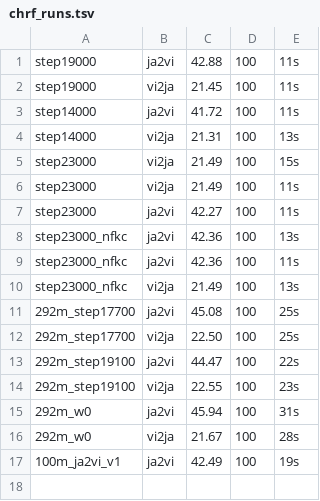
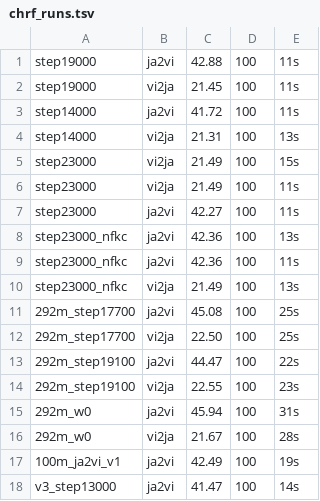
Before and after one commit to GIN-AI-Research-Lab/Bit-Translate, a TSV file: eval/chrf_runs.tsv, drawn as a sheet; the diff names each change by its address in the sheet, - before the commit and + after, or states it on an @@ line.

Commit message:
Eval v3 step13000 + chuẩn bị clean-finetune (KD 35%)
Kết quả v3 (judge mù 10 giám khảo, eval/judge_4way_v3): acc ja→vi 2,08 vs
292M 2,42 / Google 4,05 / Haiku 4,65 — cải thiện so v1 (1,93) nhưng CHƯA
vượt 292M. Mini-judge 100 câu FLORES đơn giản (eval/judge_flores_v3): v3
2,45 vs Google 4,83, đối đầu 1/6/93 — khoảng cách là thật ở mọi độ khó.
Rerank probe (eval/rerank_probe.py, mới): greedy 41,4 / LaBSE-rerank 40,6
(TỆ hơn) / oracle 46,7 — chất lượng KHÔNG giấu trong weights, đòn bẩy
decoding chết, phải đổi cách nạp kiến thức.

Chuẩn bị thí nghiệm clean-finetune (cloud/modal_finetune_kd.py): KD hiện
chỉ 0,84% mix (pha loãng) -> finetune +300 step từ v4 trên mix KD 35%
(120k base replay + 32.390 KD x2 + 2.721 fix x2, scripts/sample_bin_subset.py
mới, bin_ja2vi_ft.tar.gz đã upload). Milestone mỗi 100 step, judge từng
mốc chống overfit (bài học wave0).

aggregate_judge_4way.py: bỏ hardcode cặp đối đầu có fable (KeyError khi
panel không có fable), thêm cặp v3-vs-292m; khôi phục
hardbench_4way_scores.json bị đè nhầm (dir judge_4way_v3 khớp prefix guard).

```diff
--- a/eval/chrf_runs.tsv
+++ b/eval/chrf_runs.tsv
+row 18: v3_step13000 | ja2vi | 41.47 | 100 | 14s
```
Also changed, not shown: 30 other files.
